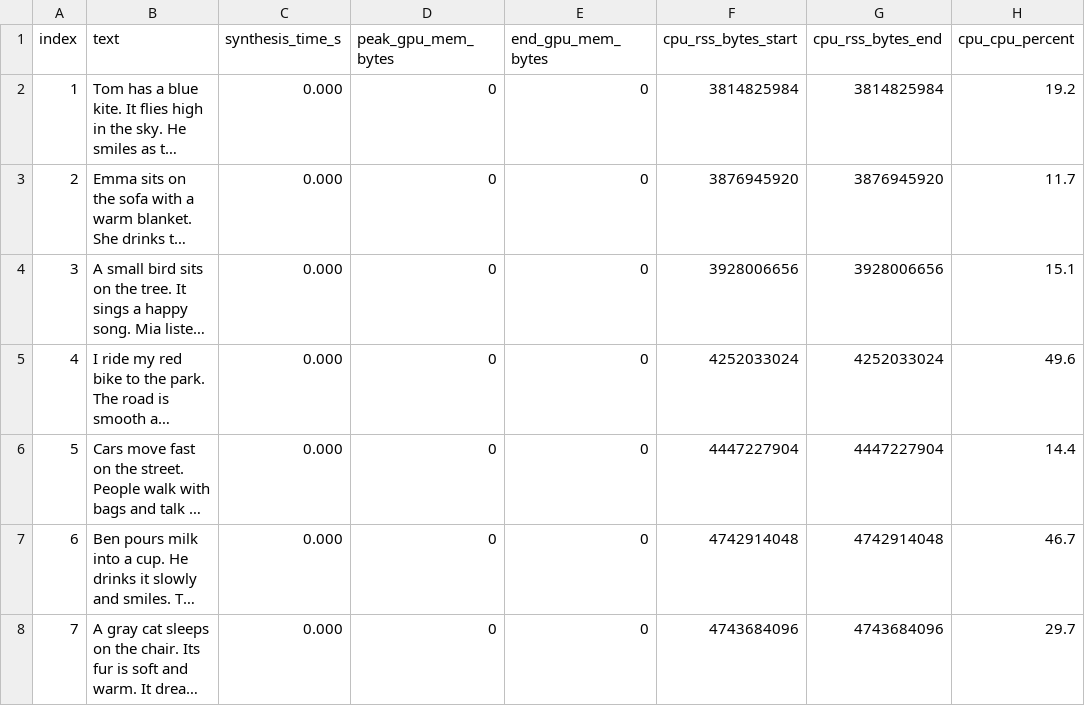
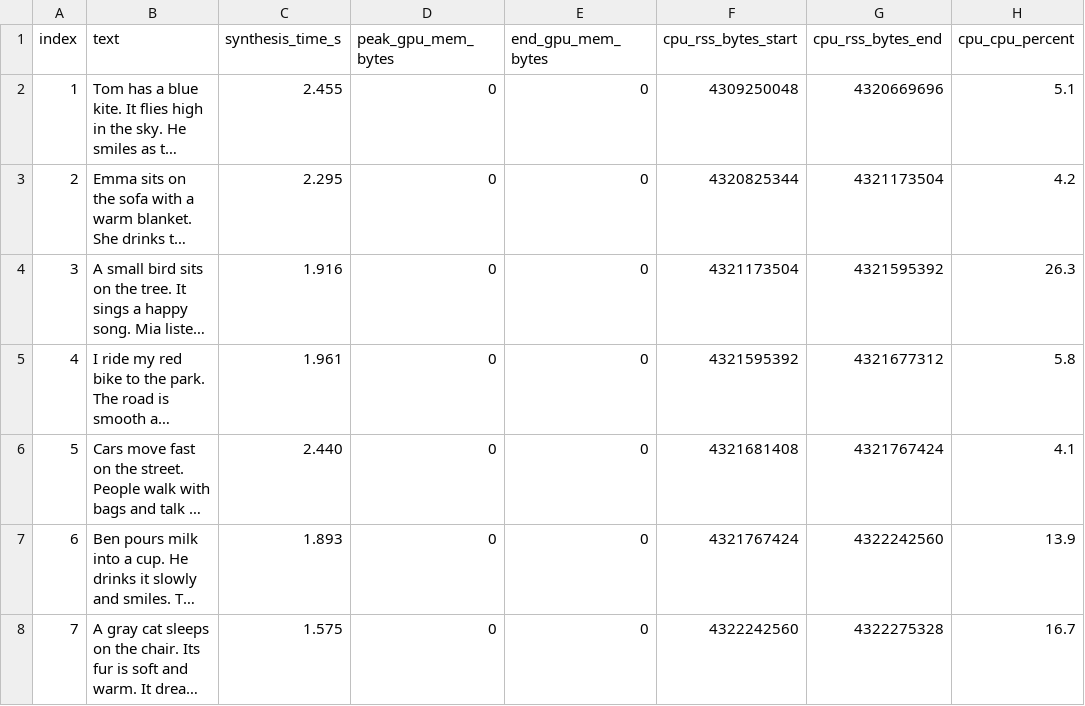
Before and after one commit to Sypoo1/mtuci-audio, a CSV file: lab4/results/kokoro/metrics.csv, drawn as a sheet; only a part is shown; long unchanged cells end in …; the diff covers the shown part only; the diff names each change by its address in the sheet, - before the commit and + after, or states it on an @@ line.

Commit message:
fix kokoro

```diff
--- a/lab4/results/kokoro/metrics.csv
+++ b/lab4/results/kokoro/metrics.csv
-C2 (synthesis_time_s): 0.000
+C2 (synthesis_time_s): 2.455
-F2 (cpu_rss_bytes_start): 3814825984
+F2 (cpu_rss_bytes_start): 4309250048
-G2 (cpu_rss_bytes_end): 3814825984
+G2 (cpu_rss_bytes_end): 4320669696
-H2 (cpu_cpu_percent): 19.2
+H2 (cpu_cpu_percent): 5.1
-C3 (synthesis_time_s): 0.000
+C3 (synthesis_time_s): 2.295
-F3 (cpu_rss_bytes_start): 3876945920
+F3 (cpu_rss_bytes_start): 4320825344
-G3 (cpu_rss_bytes_end): 3876945920
+G3 (cpu_rss_bytes_end): 4321173504
-H3 (cpu_cpu_percent): 11.7
+H3 (cpu_cpu_percent): 4.2
-C4 (synthesis_time_s): 0.000
+C4 (synthesis_time_s): 1.916
-F4 (cpu_rss_bytes_start): 3928006656
+F4 (cpu_rss_bytes_start): 4321173504
-G4 (cpu_rss_bytes_end): 3928006656
+G4 (cpu_rss_bytes_end): 4321595392
-H4 (cpu_cpu_percent): 15.1
+H4 (cpu_cpu_percent): 26.3
-C5 (synthesis_time_s): 0.000
+C5 (synthesis_time_s): 1.961
-F5 (cpu_rss_bytes_start): 4252033024
+F5 (cpu_rss_bytes_start): 4321595392
-G5 (cpu_rss_bytes_end): 4252033024
+G5 (cpu_rss_bytes_end): 4321677312
-H5 (cpu_cpu_percent): 49.6
+H5 (cpu_cpu_percent): 5.8
-C6 (synthesis_time_s): 0.000
+C6 (synthesis_time_s): 2.440
-F6 (cpu_rss_bytes_start): 4447227904
+F6 (cpu_rss_bytes_start): 4321681408
-G6 (cpu_rss_bytes_end): 4447227904
+G6 (cpu_rss_bytes_end): 4321767424
-H6 (cpu_cpu_percent): 14.4
+H6 (cpu_cpu_percent): 4.1
-C7 (synthesis_time_s): 0.000
+C7 (synthesis_time_s): 1.893
-F7 (cpu_rss_bytes_start): 4742914048
+F7 (cpu_rss_bytes_start): 4321767424
-G7 (cpu_rss_bytes_end): 4742914048
+G7 (cpu_rss_bytes_end): 4322242560
-H7 (cpu_cpu_percent): 46.7
+H7 (cpu_cpu_percent): 13.9
-C8 (synthesis_time_s): 0.000
+C8 (synthesis_time_s): 1.575
-F8 (cpu_rss_bytes_start): 4743684096
+F8 (cpu_rss_bytes_start): 4322242560
-G8 (cpu_rss_bytes_end): 4743684096
+G8 (cpu_rss_bytes_end): 4322275328
-H8 (cpu_cpu_percent): 29.7
+H8 (cpu_cpu_percent): 16.7
```
Also changed, not shown: 13 edited cells elsewhere in this file, 11 other files.
